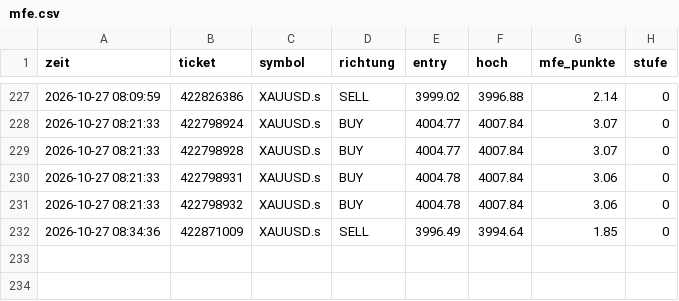
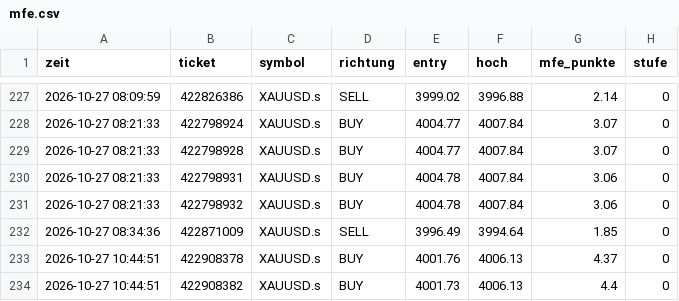
Before and after one commit to DerManagerBerlin/teletrader_code, a CSV file: mfe.csv, drawn as a sheet; only a part is shown, gaps mark what is left out; the diff names each change by its address in the sheet, - before the commit and + after, or states it on an @@ line.

```diff
--- a/mfe.csv
+++ b/mfe.csv
+row 233: 2026-10-27 10:44:51 | 422908378 | XAUUSD.s | BUY | 4001.76 | 4006.13 | 4.37 | 0
+row 234: 2026-10-27 10:44:51 | 422908382 | XAUUSD.s | BUY | 4001.73 | 4006.13 | 4.4 | 0
```
Also changed, not shown: 2 other files.
